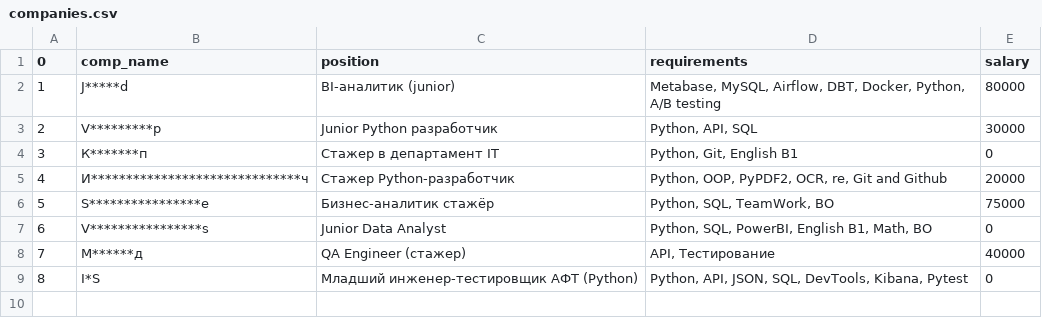
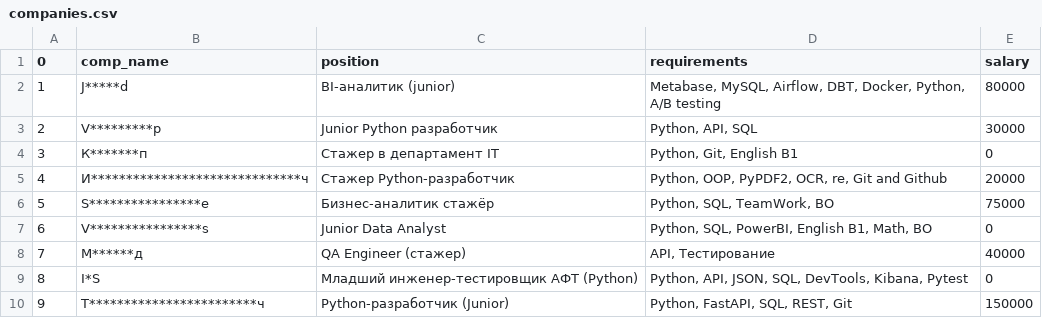
Before and after one commit to andnat100/1_hh_job_hunting_github_1, a CSV file: companies.csv, drawn as a sheet; the diff names each change by its address in the sheet, - before the commit and + after, or states it on an @@ line.

```diff
--- a/companies.csv
+++ b/companies.csv
+row 10: 9 | Т************************ч | Python-разработчик (Junior) | Python, FastAPI, SQL, REST, Git | 150000
```
Also changed, not shown: 1 other file.
